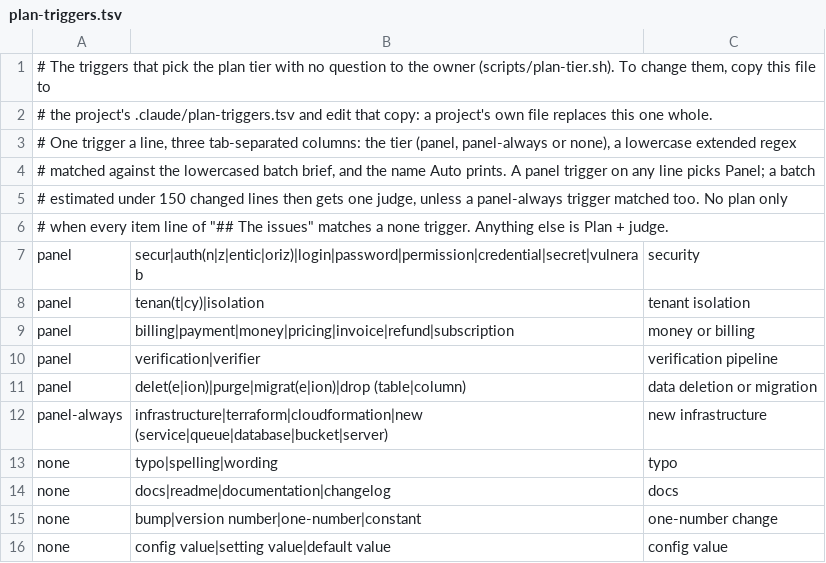
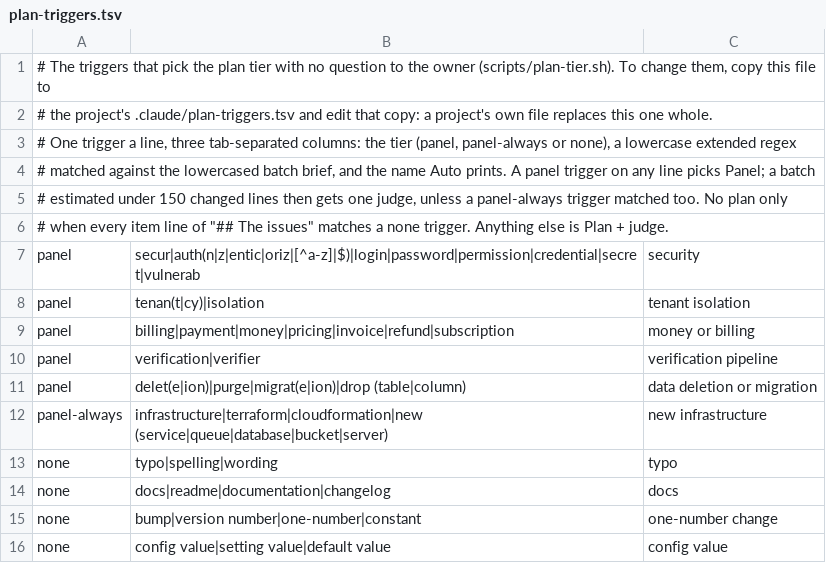
Before and after one commit to pushprove-max/Commandeck, a TSV file: config/plan-triggers.tsv, drawn as a sheet.

```diff
--- a/config/plan-triggers.tsv
+++ b/config/plan-triggers.tsv
@@ -6,3 +6,3 @@
 # when every item line of "## The issues" matches a none trigger. Anything else is Plan + judge.
-panel	secur|auth(n|z|entic|oriz)|login|password|permission|credential|secret|vulnerab	security
+panel	secur|auth(n|z|entic|oriz|[^a-z]|$)|login|password|permission|credential|secret|vulnerab	security
 panel	tenan(t|cy)|isolation	tenant isolation
```
Also changed, not shown: 52 other files.
